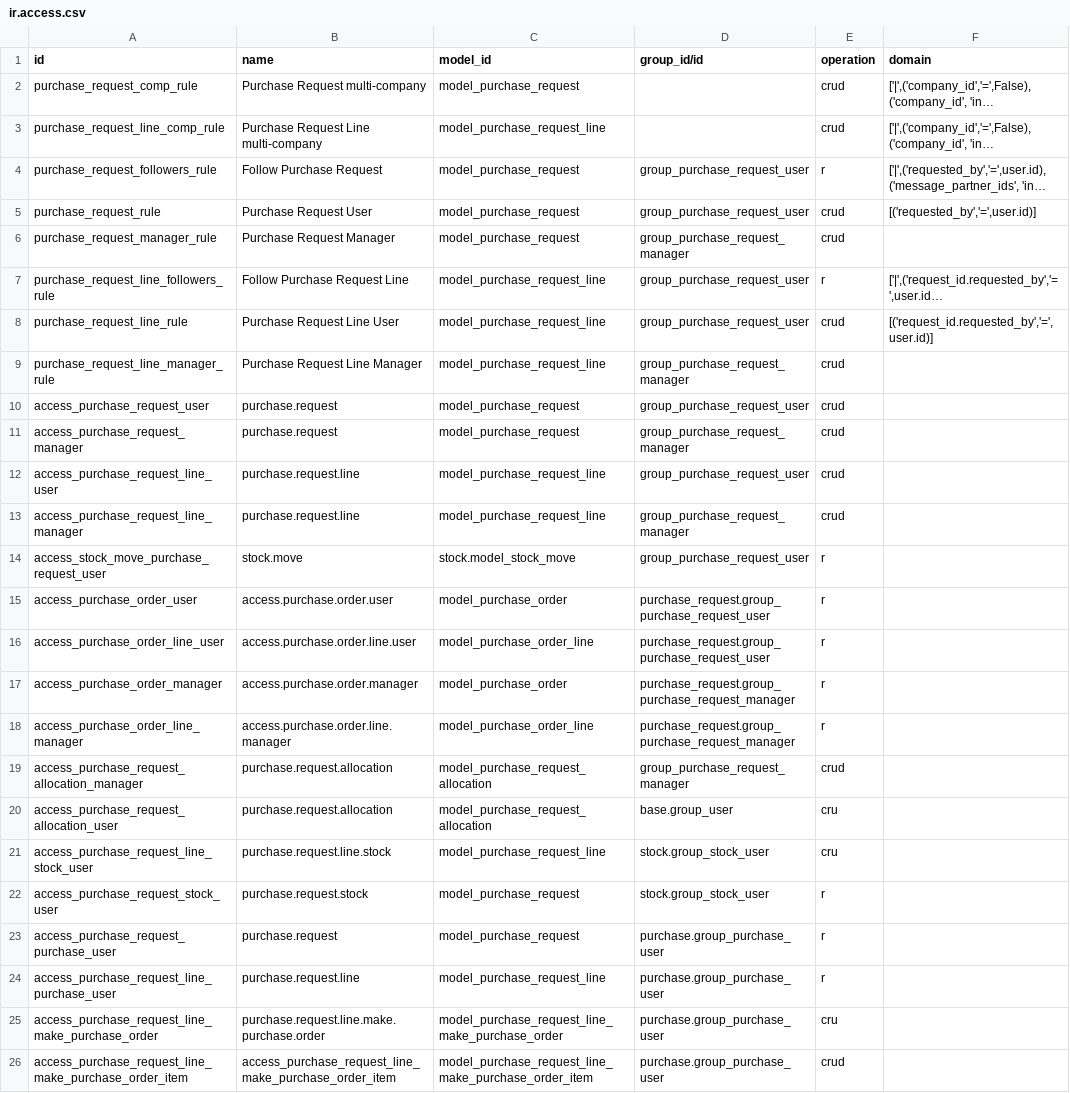
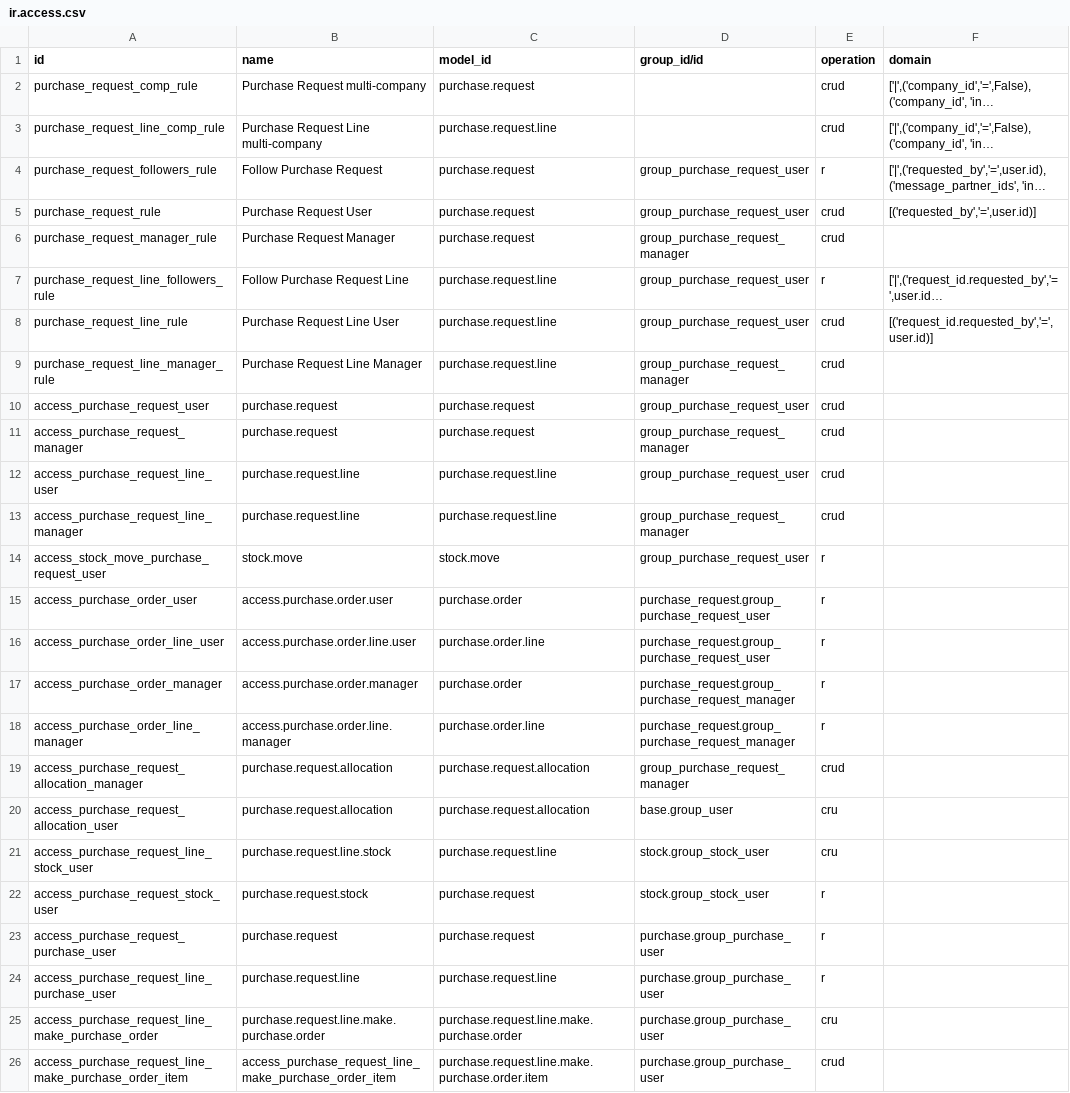
Before and after one commit to ursais/purchase-workflow, a CSV file: purchase_request/security/ir.access.csv, drawn as a sheet; long unchanged cells end in …; the diff names each change by its address in the sheet, - before the commit and + after, or states it on an @@ line.

Commit message:
Use technical model names in ir.access.csv.
Odoo 20 ir.access.model_id is sale.order, not model_sale_order.

```diff
--- a/purchase_request/security/ir.access.csv
+++ b/purchase_request/security/ir.access.csv
-C2 (model_id): model_purchase_request
+C2 (model_id): purchase.request
-C3 (model_id): model_purchase_request_line
+C3 (model_id): purchase.request.line
-C4:C6 (model_id): model_purchase_request
+C4:C6 (model_id): purchase.request
-C7:C9 (model_id): model_purchase_request_line
+C7:C9 (model_id): purchase.request.line
-C10:C11 (model_id): model_purchase_request
+C10:C11 (model_id): purchase.request
-C12:C13 (model_id): model_purchase_request_line
+C12:C13 (model_id): purchase.request.line
-C14 (model_id): stock.model_stock_move
+C14 (model_id): stock.move
-C15 (model_id): model_purchase_order
+C15 (model_id): purchase.order
-C16 (model_id): model_purchase_order_line
+C16 (model_id): purchase.order.line
-C17 (model_id): model_purchase_order
+C17 (model_id): purchase.order
-C18 (model_id): model_purchase_order_line
+C18 (model_id): purchase.order.line
-C19:C20 (model_id): model_purchase_request_allocation
+C19:C20 (model_id): purchase.request.allocation
-C21 (model_id): model_purchase_request_line
+C21 (model_id): purchase.request.line
-C22:C23 (model_id): model_purchase_request
+C22:C23 (model_id): purchase.request
-C24 (model_id): model_purchase_request_line
+C24 (model_id): purchase.request.line
-C25 (model_id): model_purchase_request_line_make_purchase_order
+C25 (model_id): purchase.request.line.make.purchase.order
-C26 (model_id): model_purchase_request_line_make_purchase_order_item
+C26 (model_id): purchase.request.line.make.purchase.order.item
```
Also changed, not shown: purchase_blanket_order/security/ir.access.csv, purchase_landed_cost/security/ir.access.csv, 12 other files.
